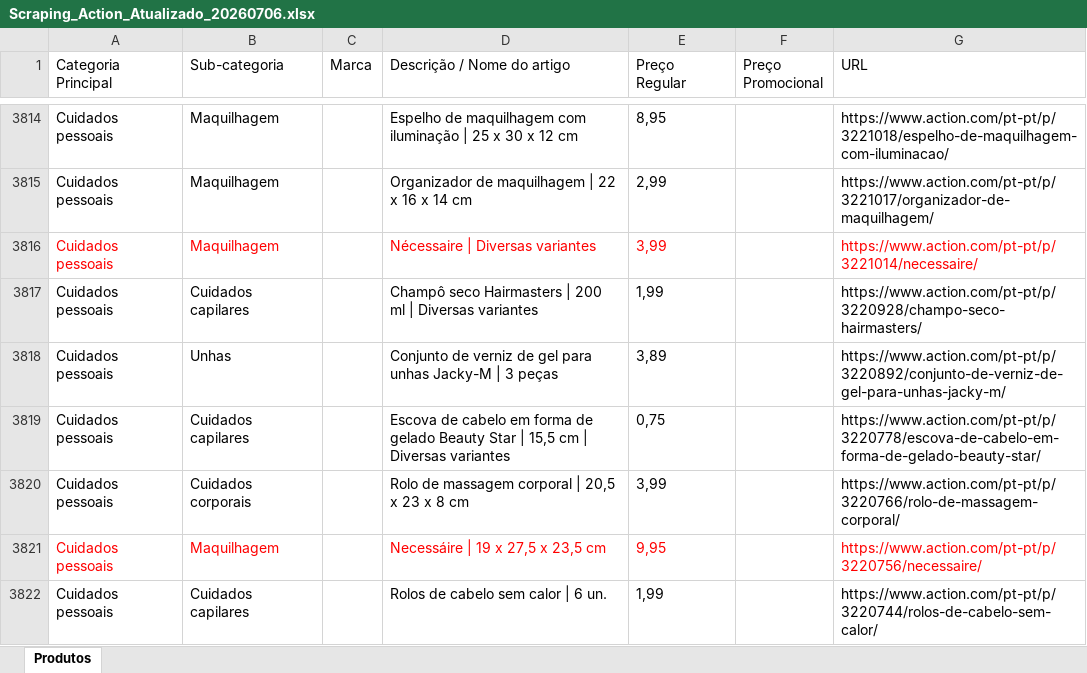
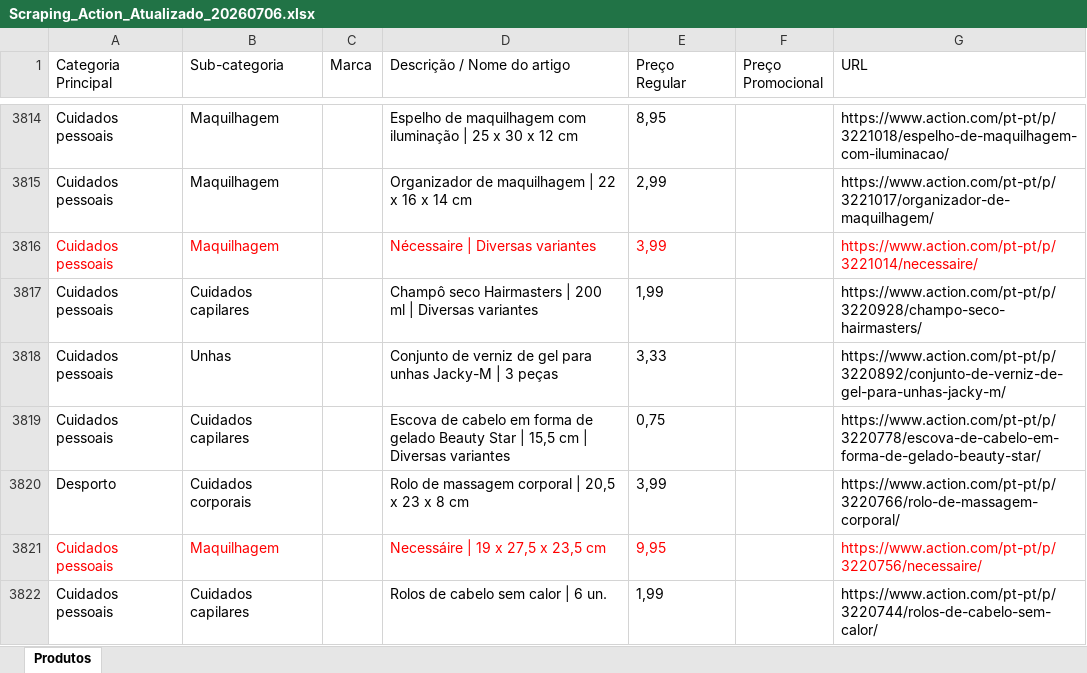
Before and after one commit to Holiday090/teste01, an Excel workbook: Scraping_Action_Atualizado_20260706.xlsx, sheet Produtos, drawn as a sheet; only a part is shown, gaps mark what is left out; values as stored, in another font and other column widths than the file's, no borders; the diff covers the shown part only; the diff names each change by its address in the sheet, - before the commit and + after, or states it on an @@ line.

```diff
--- a/Scraping_Action_Atualizado_20260706.xlsx (sheet Produtos)
+++ b/Scraping_Action_Atualizado_20260706.xlsx (sheet Produtos)
-E3818 (Preço Regular): 3,89
+E3818 (Preço Regular): 3,33
-A3820 (Categoria Principal): Cuidados pessoais
+A3820 (Categoria Principal): Desporto
```
Also changed, not shown: 25 edited cells elsewhere in this sheet, 1 other file.
